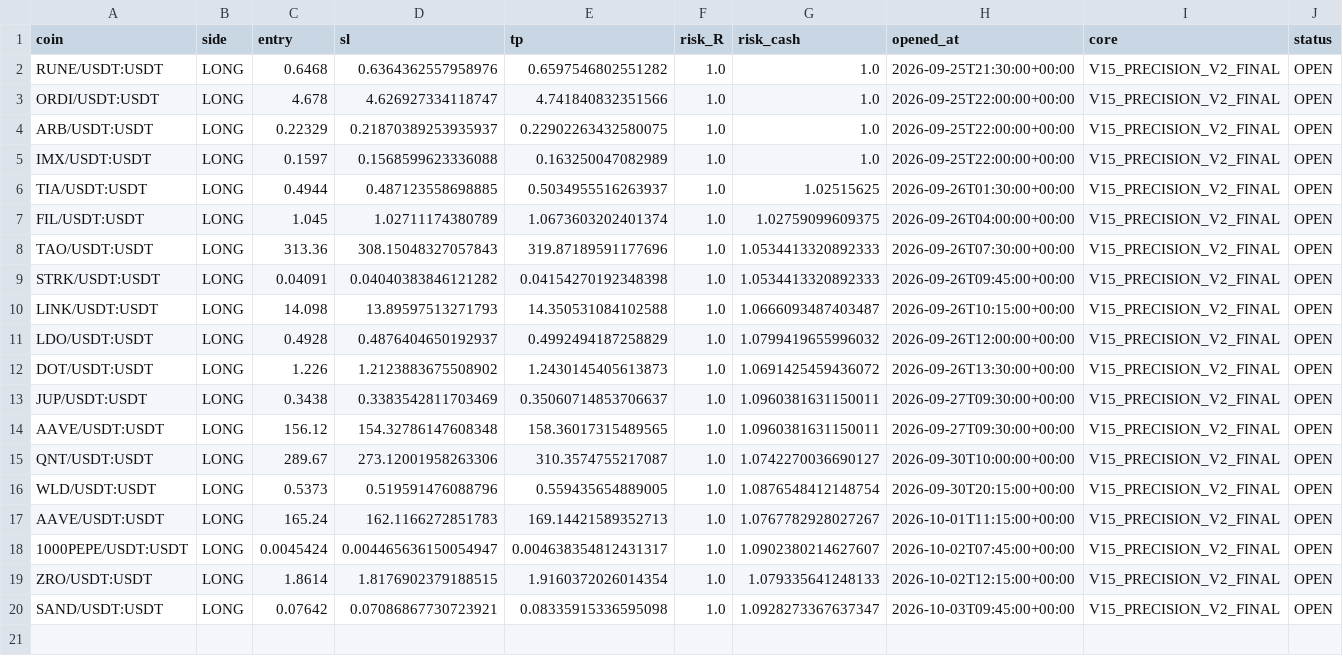
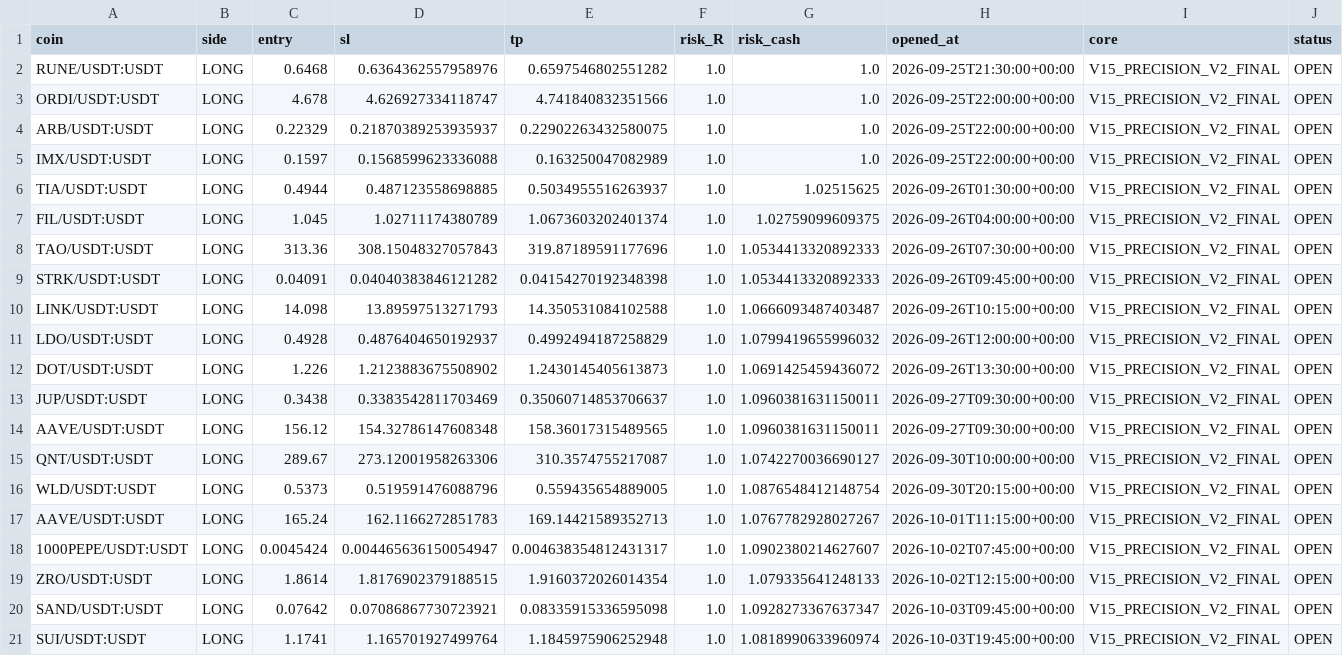
Before and after one commit to samesameagro-droid/sam-edge-v15-v8i, a CSV file: paper_v15_trades_v2.csv, drawn as a sheet; only a part is shown; rows hold the shown columns only; the diff names each change by its address in the sheet, - before the commit and + after, or states it on an @@ line.

Commit message:
paper: V15 professional forward state

```diff
--- a/paper_v15_trades_v2.csv
+++ b/paper_v15_trades_v2.csv
+row 21: SUI/USDT:USDT | LONG | 1.1741 | 1.165701927499764 | 1.1845975906252948 | 1.0 | 1.0818990633960974 | 2026-10-03T19:45:00+00:00 | V15_PRECISION_V2_FINAL | OPEN
```
Also changed, not shown: v15_1_shadow_e_signals.csv, 9 other files.
